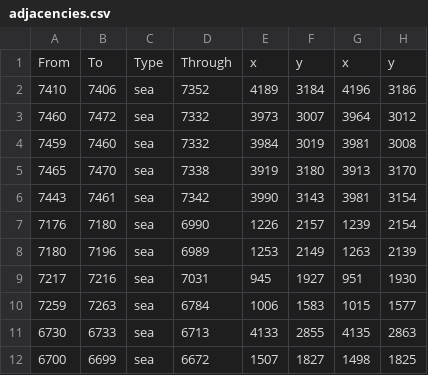
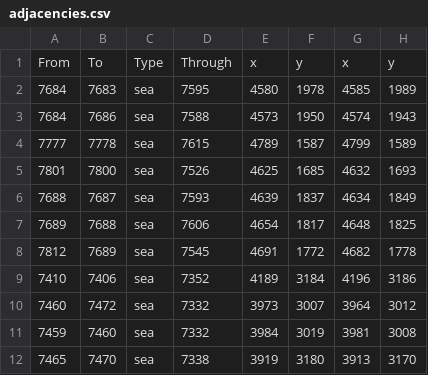
Before and after one commit to LonelyModder/DragonEmperor, a CSV file: map_data/adjacencies.csv, drawn as a sheet; only a part is shown; the shorter side is filled out with more unchanged rows; the diff names each change by its address in the sheet, - before the commit and + after, or states it on an @@ line.

```diff
--- a/map_data/adjacencies.csv
+++ b/map_data/adjacencies.csv
+row 2: 7684 | 7683 | sea | 7595 | 4580 | 1978 | 4585 | 1989
+row 3: 7684 | 7686 | sea | 7588 | 4573 | 1950 | 4574 | 1943
+row 4: 7777 | 7778 | sea | 7615 | 4789 | 1587 | 4799 | 1589
+row 5: 7801 | 7800 | sea | 7526 | 4625 | 1685 | 4632 | 1693
+row 6: 7688 | 7687 | sea | 7593 | 4639 | 1837 | 4634 | 1849
+row 7: 7689 | 7688 | sea | 7606 | 4654 | 1817 | 4648 | 1825
+row 8: 7812 | 7689 | sea | 7545 | 4691 | 1772 | 4682 | 1778
```
Also changed, not shown: map_data/definition.csv, 6 other files.
